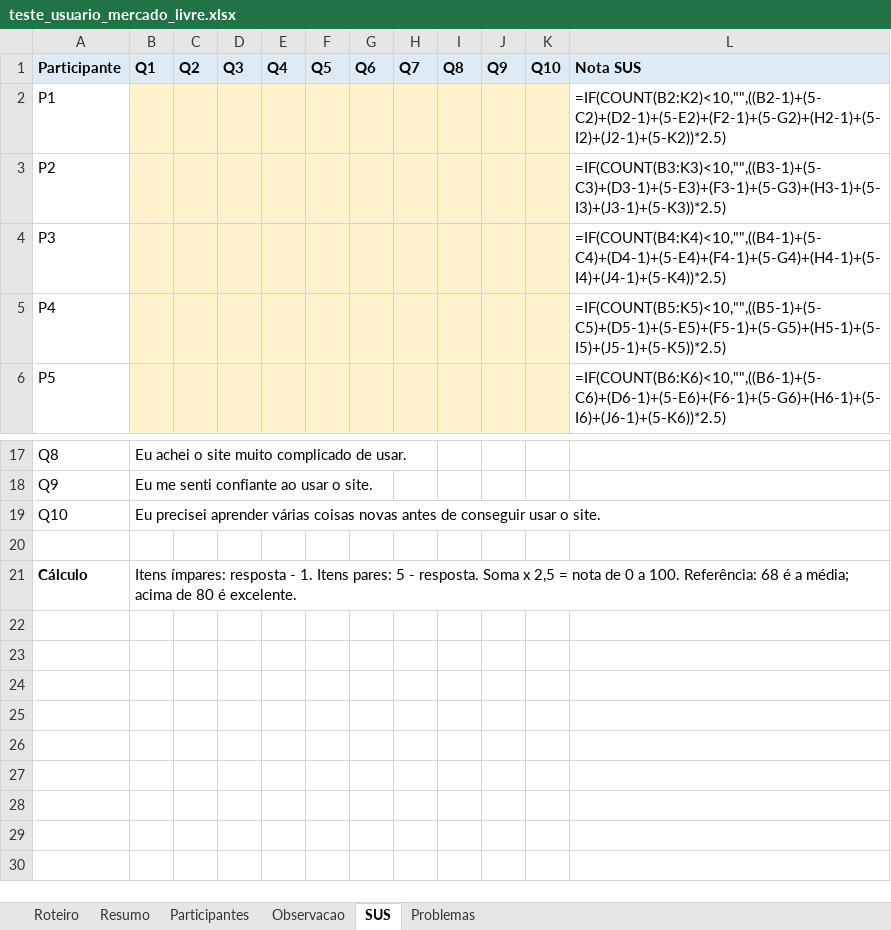
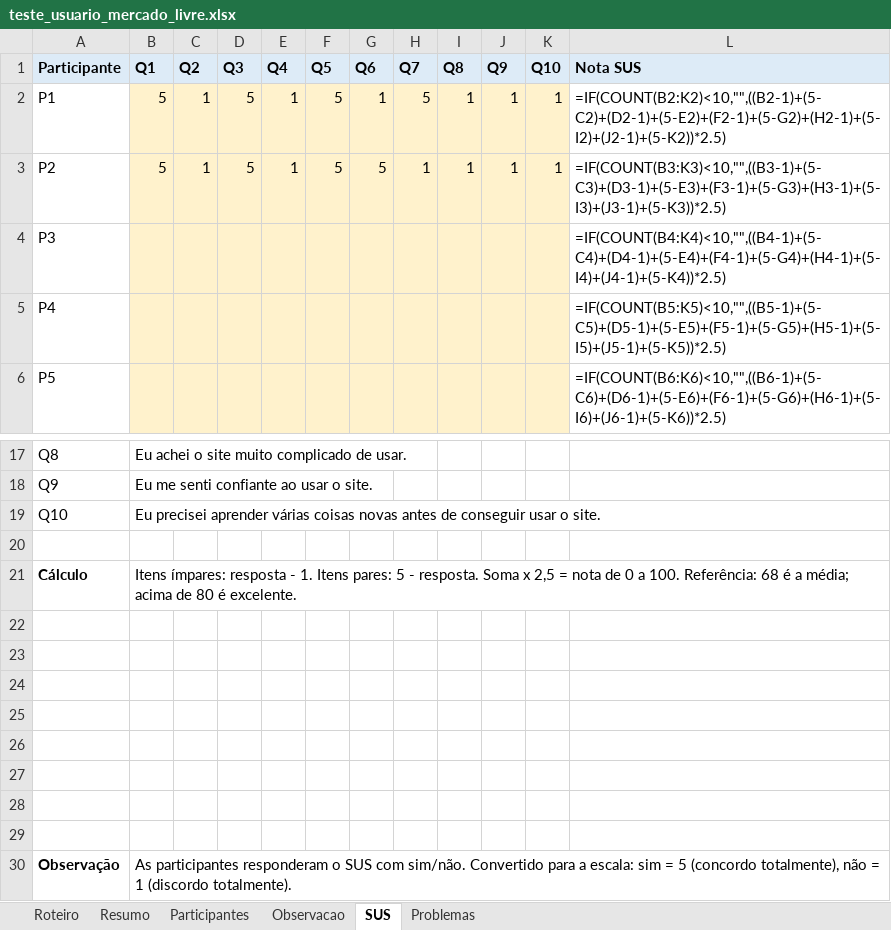
Before and after one commit to gabrielszcarvalho/Teste-de-Software---Choma---2oBimestre, an Excel workbook: SEMANA14/teste_usuario_mercado_livre.xlsx, sheet SUS, drawn as a sheet; only a part is shown, gaps mark what is left out; values as stored, in another font and other column widths than the file's, no borders; formulas without a stored value are shown as written; removed rows and columns are numbered as before the commit, all else as after; the diff names each change by its address in the sheet, - before the commit and + after, or states it on an @@ line.

```diff
--- a/SEMANA14/teste_usuario_mercado_livre.xlsx (sheet SUS)
+++ b/SEMANA14/teste_usuario_mercado_livre.xlsx (sheet SUS)
-row 2: P1 |  |  |  |  |  |  |  |  |  |  | =IF(COUNT(B2:K2)<10,"",((B2-1)+(5-C2)+(D2-1)+(5-E2)+(F2-1)+(5-G2)+(H2-1)+(5-I2)+(J2-1)+(5-K2))*2.5)
-row 3: P2 |  |  |  |  |  |  |  |  |  |  | =IF(COUNT(B3:K3)<10,"",((B3-1)+(5-C3)+(D3-1)+(5-E3)+(F3-1)+(5-G3)+(H3-1)+(5-I3)+(J3-1)+(5-K3))*2.5)
+row 2: P1 | 5 | 1 | 5 | 1 | 5 | 1 | 5 | 1 | 1 | 1 | =IF(COUNT(B2:K2)<10,"",((B2-1)+(5-C2)+(D2-1)+(5-E2)+(F2-1)+(5-G2)+(H2-1)+(5-I2)+(J2-1)+(5-K2))*2.5)
+row 3: P2 | 5 | 1 | 5 | 1 | 5 | 5 | 1 | 1 | 1 | 1 | =IF(COUNT(B3:K3)<10,"",((B3-1)+(5-C3)+(D3-1)+(5-E3)+(F3-1)+(5-G3)+(H3-1)+(5-I3)+(J3-1)+(5-K3))*2.5)
+row 22: (empty)
+row 23: (empty)
+row 24: (empty)
+row 25: (empty)
+row 26: (empty)
+row 27: (empty)
+row 28: (empty)
+row 29: (empty)
+row 30: Observação | As participantes responderam o SUS com sim/não. Convertido para a escala: sim = 5 (concordo totalmente), não = 1 (discordo totalmente).
```
Also changed, not shown: sheet Observacao, sheet Participantes, sheet Resumo, sheet Roteiro.
